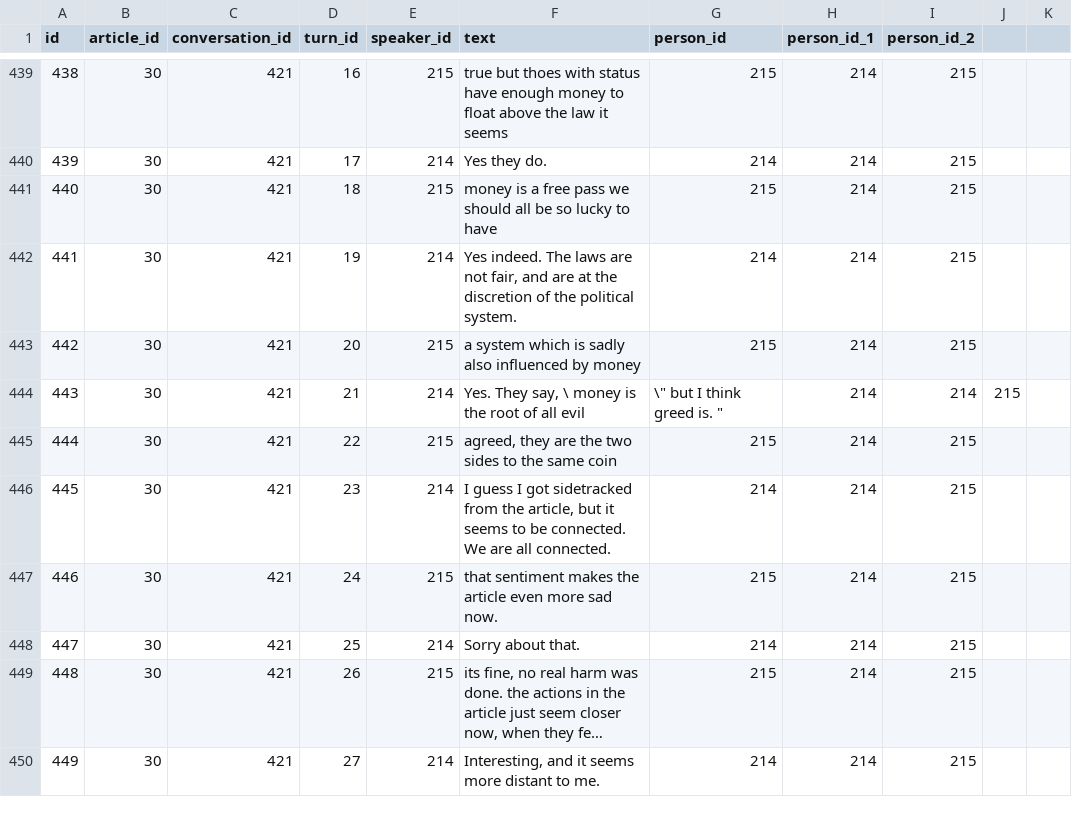
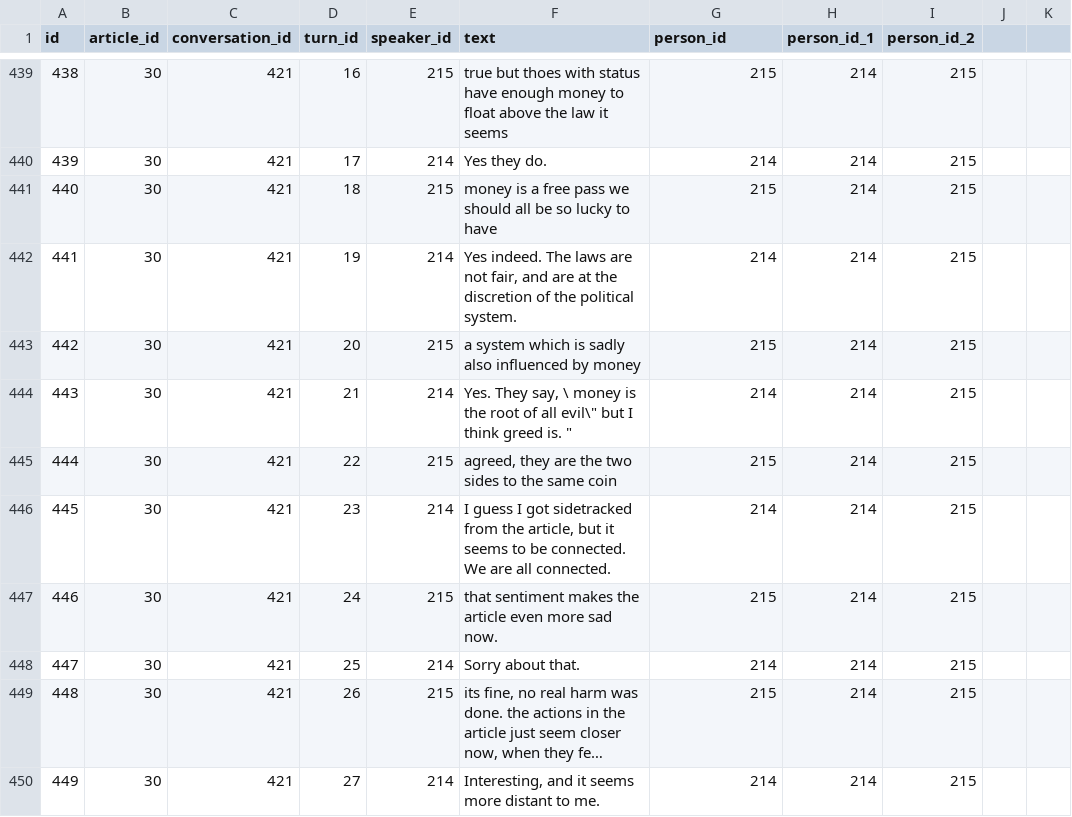
Before and after one commit to Flameflake04/NLP-Project, a CSV file: trac2_CONVT_test.csv, drawn as a sheet; only a part is shown, gaps mark what is left out; long unchanged cells end in …; the diff names each change by its address in the sheet, - before the commit and + after, or states it on an @@ line.

```diff
--- a/trac2_CONVT_test.csv
+++ b/trac2_CONVT_test.csv
-F444 (text): …of all evil
+F444 (text): …of all evil\" but I think greed is. "
-G444 (person_id): \" but I think greed is. "
+G444 (person_id): 214
-I444 (person_id_2): 214
+I444 (person_id_2): 215
-J444: 215
+J444: (empty)
```
Also changed, not shown: trac2_CONVT_dev.csv, 3 other files.
